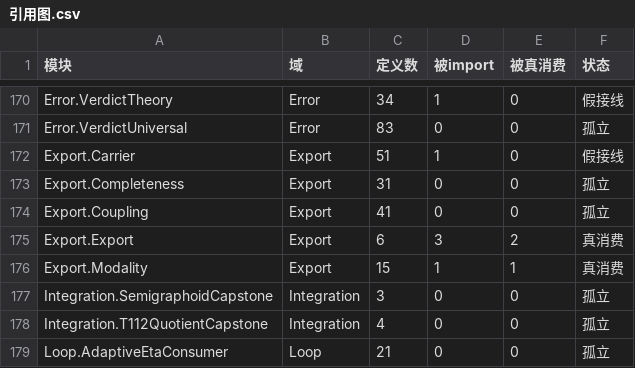
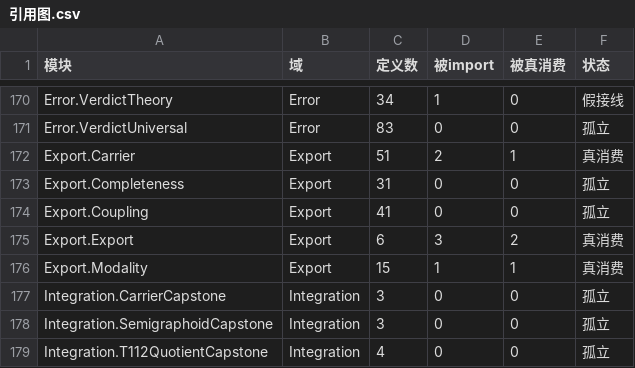
Before and after one commit to Lv-00-ANI/Fate-world-prediction, a CSV file: _inventory/引用图.csv, drawn as a sheet; only a part is shown, gaps mark what is left out; the shorter side is filled out with more unchanged rows.

Commit message:
集成：第三个集成模块 —— Export.Carrier 由假接线转为真消费
## 新增

FateWorld/FateV2/Integration/CarrierCapstone.lean

消费 Export/Carrier.lean 的三条既有结果：
    entry_mk_fst        ⟨e.fst, e.snd⟩ = e（Sigma.eta）
    entry_roundtrip     投影与配对互逆（两半合成一个合取）
    entry_eq_iff        同索引下 ⟨m,x⟩ = ⟨m,y⟩ ↔ x = y

## 三条组合定理

  entry_reconstruct        投影-配对在整个 Entry 上互逆
  entry_at_index_faithful  同索引下编码单射性 + 投影可还原
  entry_ext_iff            条目外延性（等式判定降到配对后形态）

其中 entry_at_index_faithful 需要两者协同：
    entry_roundtrip 保证投影不丢索引
    entry_eq_iff    保证载荷可分辨
任一条单独都不足以说明「同一模态的条目由载荷唯一决定」。

## 本轮一次通过

与前两个集成模块不同，本模块没有遇到名字解析问题
（open FateV2.Export 一次到位），编译一次通过。

## 引用图变化

    假接线  177 -> 176
    真消费  165 -> 166
    模块数  977 -> 978

## 累积

集成模块 3 个，已把 3 个模块从假接线转为真消费：
    Modeling.CondIndepSemigraphoid
    Rules.T112SecondQuotient
    Export.Carrier

```diff
--- a/_inventory/引用图.csv
+++ b/_inventory/引用图.csv
@@ -171,3 +171,3 @@ Error.VerdictTheory,Error,34,1,0,假接线
 Error.VerdictUniversal,Error,83,0,0,孤立
-Export.Carrier,Export,51,1,0,假接线
+Export.Carrier,Export,51,2,1,真消费
 Export.Completeness,Export,31,0,0,孤立
@@ -176,2 +176,3 @@ Export.Export,Export,6,3,2,真消费
 Export.Modality,Export,15,1,1,真消费
+Integration.CarrierCapstone,Integration,3,0,0,孤立
 Integration.SemigraphoidCapstone,Integration,3,0,0,孤立
```
Also changed, not shown: 3 other files.
